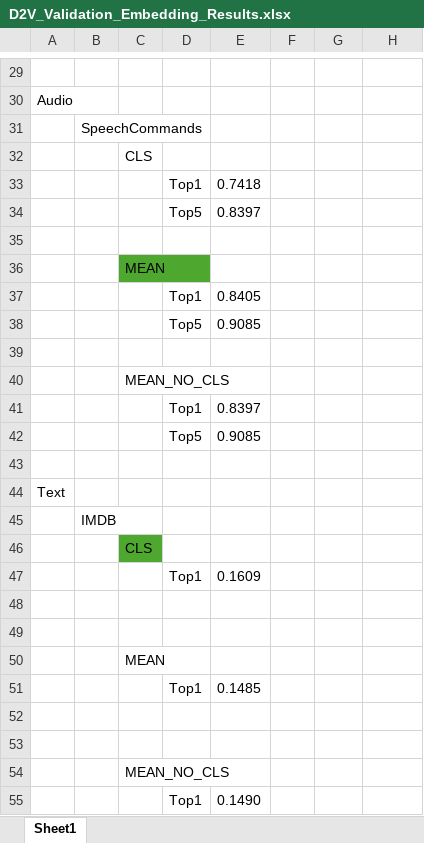
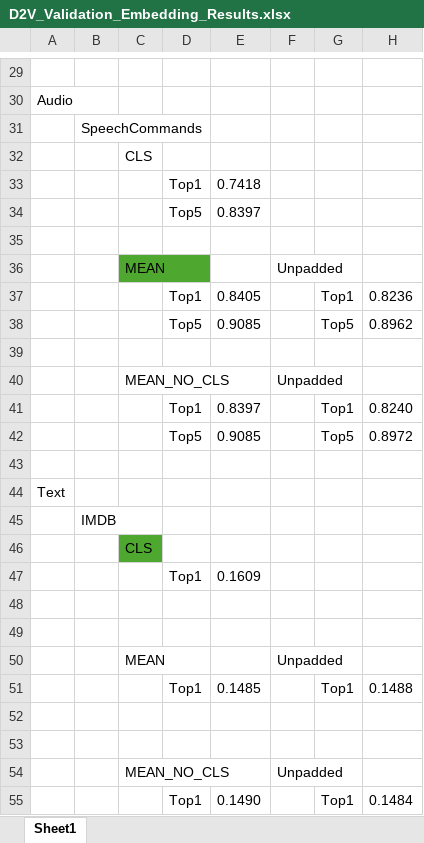
Before and after one commit to TimCares/MasterThesis, an Excel workbook: docs/results/D2V_Validation_Embedding_Results.xlsx, sheet Sheet1, drawn as a sheet; only a part is shown, gaps mark what is left out; values as stored, in another font and other column widths than the file's, no borders; the diff names each change by its address in the sheet, - before the commit and + after, or states it on an @@ line.

Commit message:
Added results for additional experiment

```diff
--- a/docs/results/D2V_Validation_Embedding_Results.xlsx (sheet Sheet1)
+++ b/docs/results/D2V_Validation_Embedding_Results.xlsx (sheet Sheet1)
-F36: (empty)
+F36: Unpadded
-G37: (empty)
+G37: Top1
-H37: (empty)
+H37: 0.8236
-G38: (empty)
+G38: Top5
-H38: (empty)
+H38: 0.8962
-F40: (empty)
+F40: Unpadded
-G41: (empty)
+G41: Top1
-H41: (empty)
+H41: 0.8240
-G42: (empty)
+G42: Top5
-H42: (empty)
+H42: 0.8972
-F50: (empty)
+F50: Unpadded
-G51: (empty)
+G51: Top1
-H51: (empty)
+H51: 0.1488
-F54: (empty)
+F54: Unpadded
-G55: (empty)
+G55: Top1
-H55: (empty)
+H55: 0.1484
```
Also changed, not shown: 1 other file.
